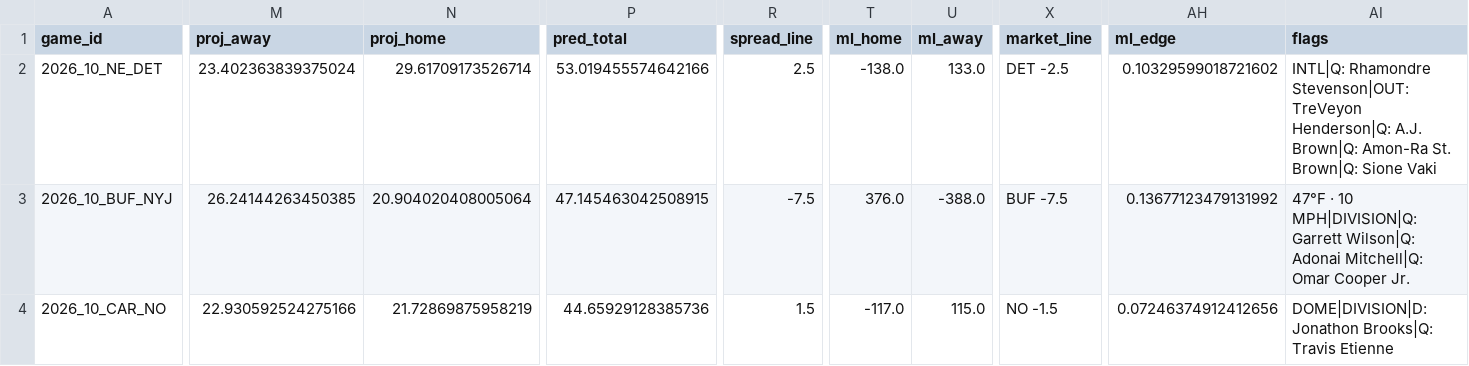
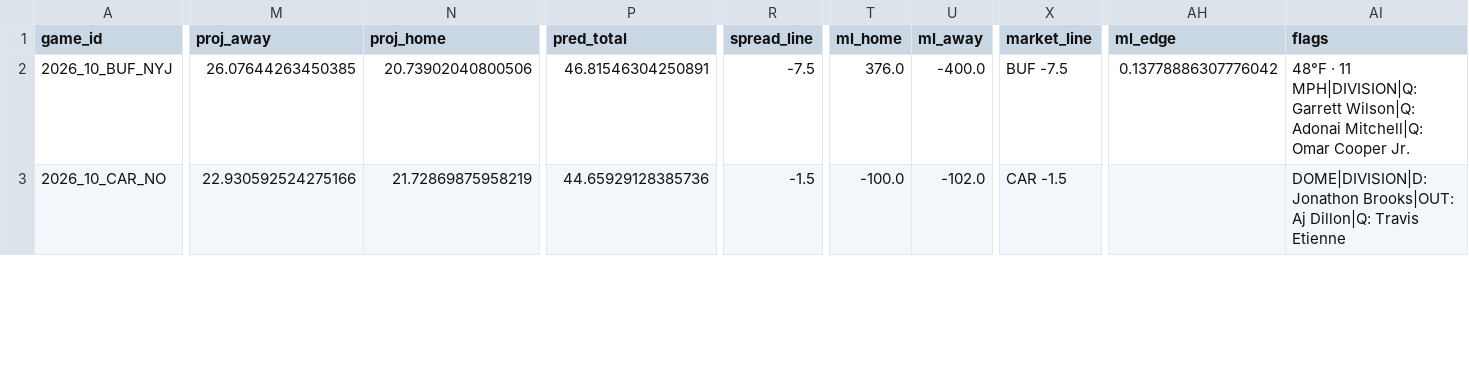
Before and after one commit to AndyCor1097/algohub-nfl, a CSV file: picks/2026_wk10.csv, drawn as a sheet; only a part is shown, gaps mark what is left out; removed rows and columns are numbered as before the commit, all else as after; rows hold the shown columns only; the diff covers the shown part only; the diff names each change by its address in the sheet, - before the commit and + after, or states it on an @@ line.

```diff
--- a/picks/2026_wk10.csv
+++ b/picks/2026_wk10.csv
-row 2: 2026_10_NE_DET | 23.402363839375024 | 29.61709173526714 | 53.019455574642166 | 2.5 | -138.0 | 133.0 | DET -2.5 | 0.10329599018721602 | INTL|Q: Rhamondre Stevenson|OUT: TreVeyon Henderson|Q: A.J. Brown|Q: Amon-Ra St. Brown|Q: Sione Vaki
-M2 (proj_away): 26.24144263450385
+M2 (proj_away): 26.07644263450385
-N2 (proj_home): 20.904020408005064
+N2 (proj_home): 20.73902040800506
-P2 (pred_total): 47.145463042508915
+P2 (pred_total): 46.81546304250891
-U2 (ml_away): -388.0
+U2 (ml_away): -400.0
-AH2 (ml_edge): 0.13677123479131992
+AH2 (ml_edge): 0.13778886307776042
-AI2 (flags): 47°F · 10 MPH|DIVISION|Q: Garrett…
+AI2 (flags): 48°F · 11 MPH|DIVISION|Q: Garrett…
-R3 (spread_line): 1.5
+R3 (spread_line): -1.5
-T3 (ml_home): -117.0
+T3 (ml_home): -100.0
-U3 (ml_away): 115.0
+U3 (ml_away): -102.0
-X3 (market_line): NO -1.5
+X3 (market_line): CAR -1.5
-AH3 (ml_edge): 0.07246374912412656
+AH3 (ml_edge): (empty)
-AI3 (flags): DOME|DIVISION|D: Jonathon Brooks|Q: Travis Etienne
+AI3 (flags): DOME|DIVISION|D: Jonathon Brooks|OUT: Aj Dillon|Q: Travis Etienne
```
Also changed, not shown: 1 added row and 60 edited cells elsewhere in this file, picks/props_2026_wk10.csv, 3 other files.
